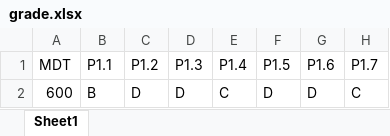
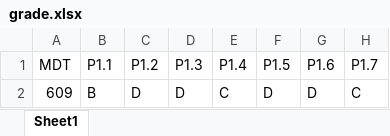
Before and after one commit to Anhpq2204/YOLO-AUTOGRADE, an Excel workbook: grade.xlsx, sheet Sheet1, drawn as a sheet; only a part is shown; values as stored, in another font and other column widths than the file's, no borders; the diff names each change by its address in the sheet, - before the commit and + after, or states it on an @@ line.

```diff
--- a/grade.xlsx (sheet Sheet1)
+++ b/grade.xlsx (sheet Sheet1)
-A2 (MDT): 600
+A2 (MDT): 609
```
Also changed, not shown: 17 other files.
